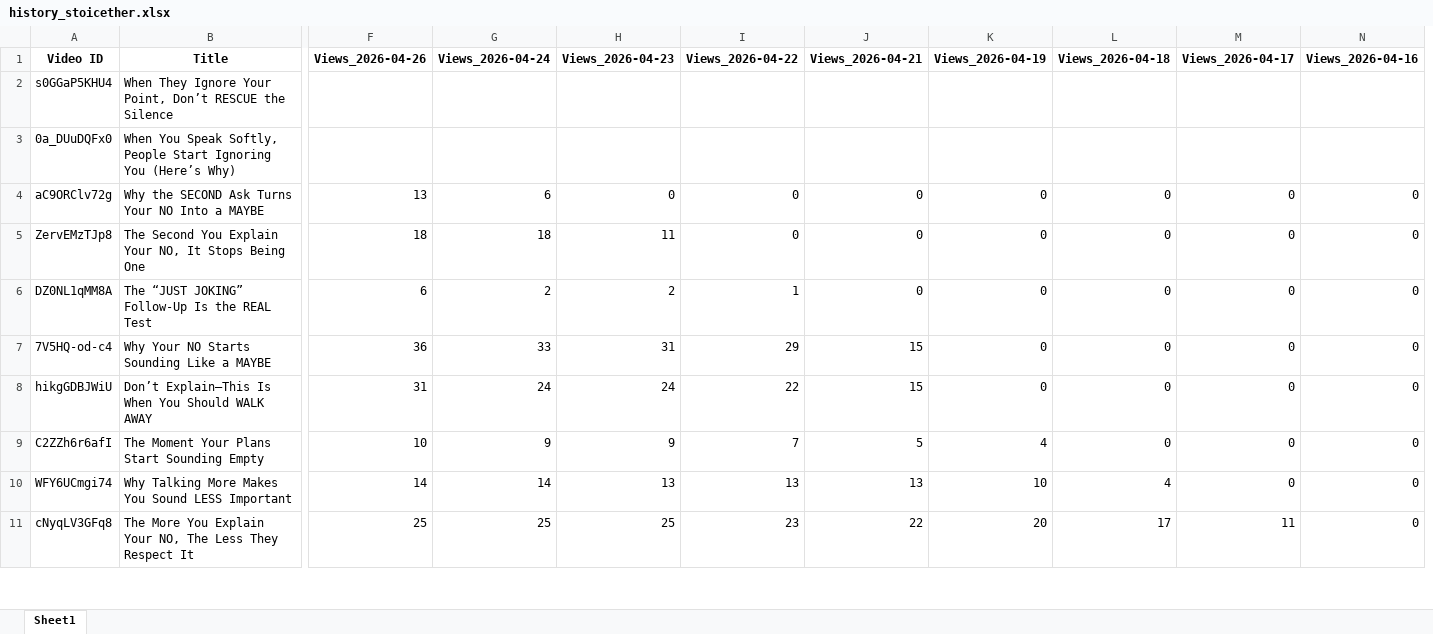
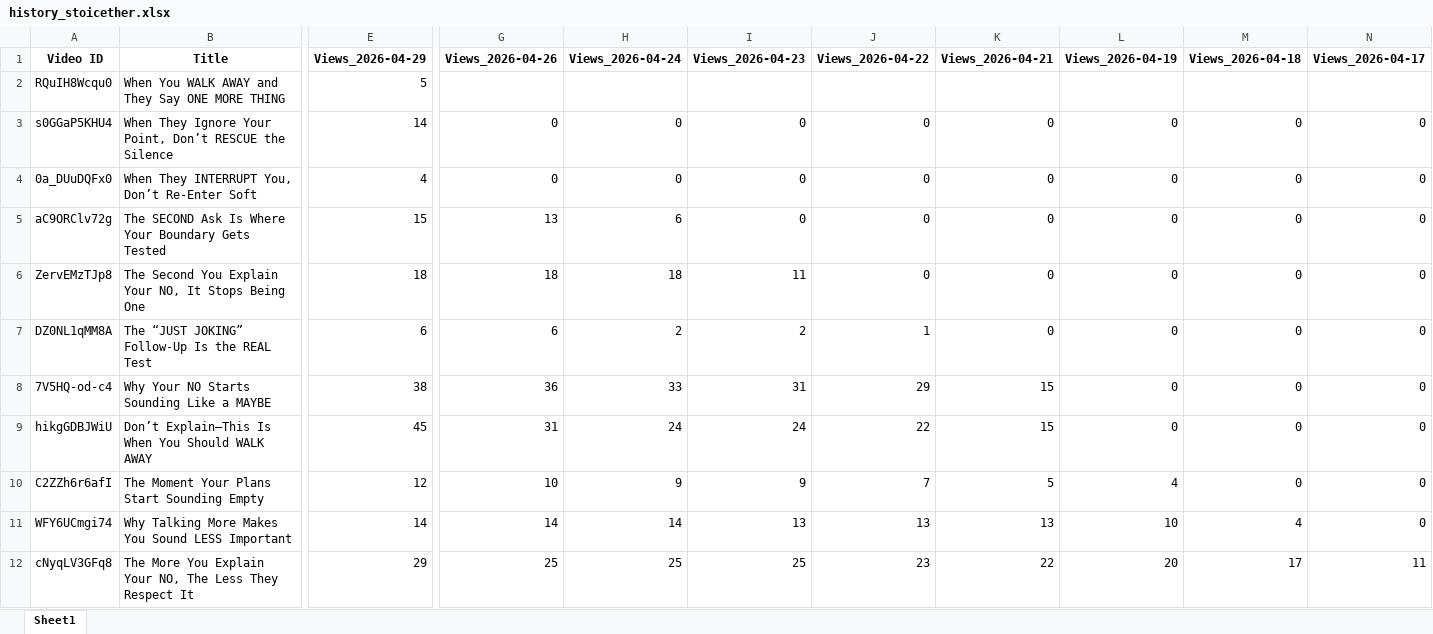
Before and after one commit to queen10022004-create/daily-views, an Excel workbook: history_stoicether.xlsx, sheet Sheet1, drawn as a sheet; only a part is shown, gaps mark what is left out; values as stored, in another font and other column widths than the file's, no borders; removed rows and columns are numbered as before the commit, all else as after; rows hold the shown columns only; the diff names each change by its address in the sheet, - before the commit and + after, or states it on an @@ line.

```diff
--- a/history_stoicether.xlsx (sheet Sheet1)
+++ b/history_stoicether.xlsx (sheet Sheet1)
+column E (Views_2026-04-29), rows 3-12: 14 | 4 | 15 | 18 | 6 | 38 | 45 | 12 | 14 | 29
-column N (Views_2026-04-16), rows 4-11: all 0
+row 2: RQuIH8Wcqu0 | When You WALK AWAY and They Say ONE MORE THING | 5
-G3:G4 (Views_2026-04-26): (empty)
+G3:G4 (Views_2026-04-26): 0
-H3:H4 (Views_2026-04-24): (empty)
+H3:H4 (Views_2026-04-24): 0
-I3:I4 (Views_2026-04-23): (empty)
+I3:I4 (Views_2026-04-23): 0
-J3:J4 (Views_2026-04-22): (empty)
+J3:J4 (Views_2026-04-22): 0
-K3:K4 (Views_2026-04-21): (empty)
+K3:K4 (Views_2026-04-21): 0
-L3:L4 (Views_2026-04-19): (empty)
+L3:L4 (Views_2026-04-19): 0
-M3:M4 (Views_2026-04-18): (empty)
+M3:M4 (Views_2026-04-18): 0
-N3:N4 (Views_2026-04-17): (empty)
+N3:N4 (Views_2026-04-17): 0
-B4 (Title): When You Speak Softly, People Start Ignoring You (Here’s Why)
+B4 (Title): When They INTERRUPT You, Don’t Re-Enter Soft
-B5 (Title): Why the SECOND Ask Turns Your NO Into a MAYBE
+B5 (Title): The SECOND Ask Is Where Your Boundary Gets Tested
```
Also changed, not shown: report_views_increased.xlsx.
